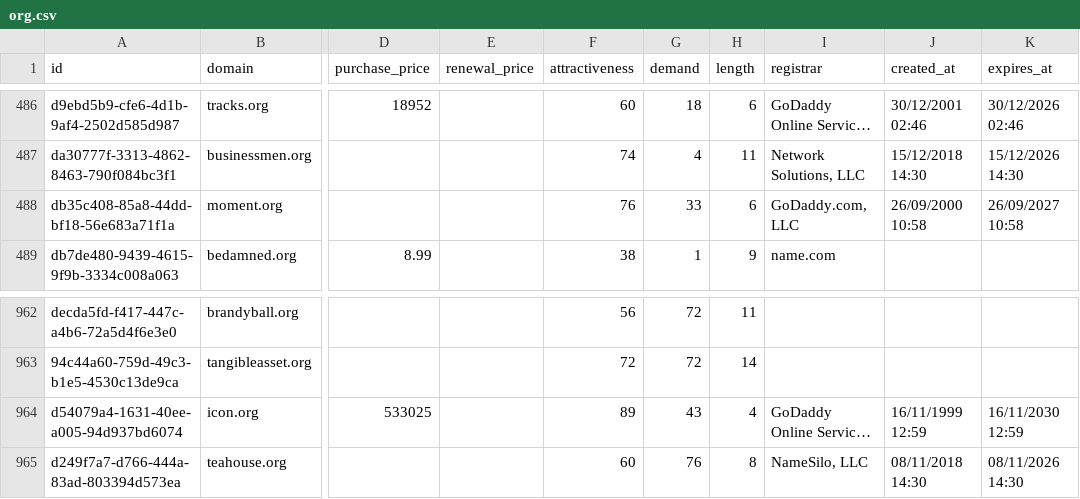
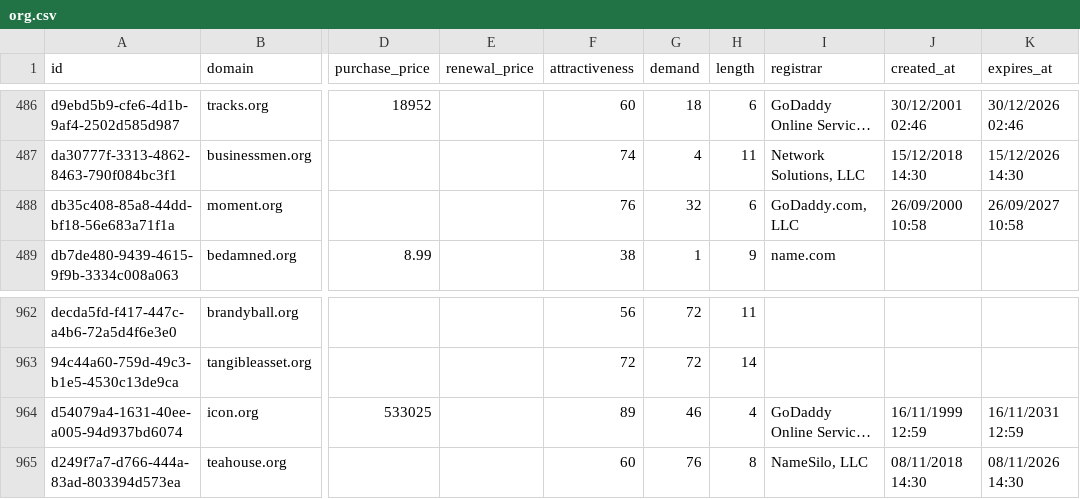
Before and after one commit to UniqueDomains/org-oneword-domains, a CSV file: org.csv, drawn as a sheet; only a part is shown, gaps mark what is left out; long unchanged cells end in …; the diff names each change by its address in the sheet, - before the commit and + after, or states it on an @@ line.

Commit message:
Domains update

```diff
--- a/org.csv
+++ b/org.csv
-G488 (demand): 33
+G488 (demand): 32
-G964 (demand): 43
+G964 (demand): 46
-K964 (expires_at): 16/11/2030 12:59
+K964 (expires_at): 16/11/2031 12:59
```
Also changed, not shown: 2 other files.
